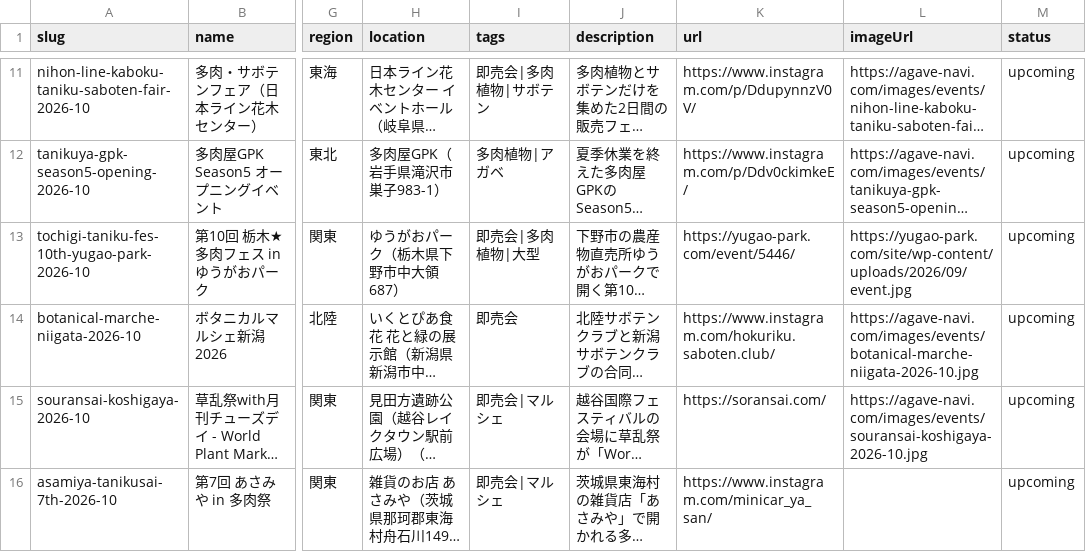
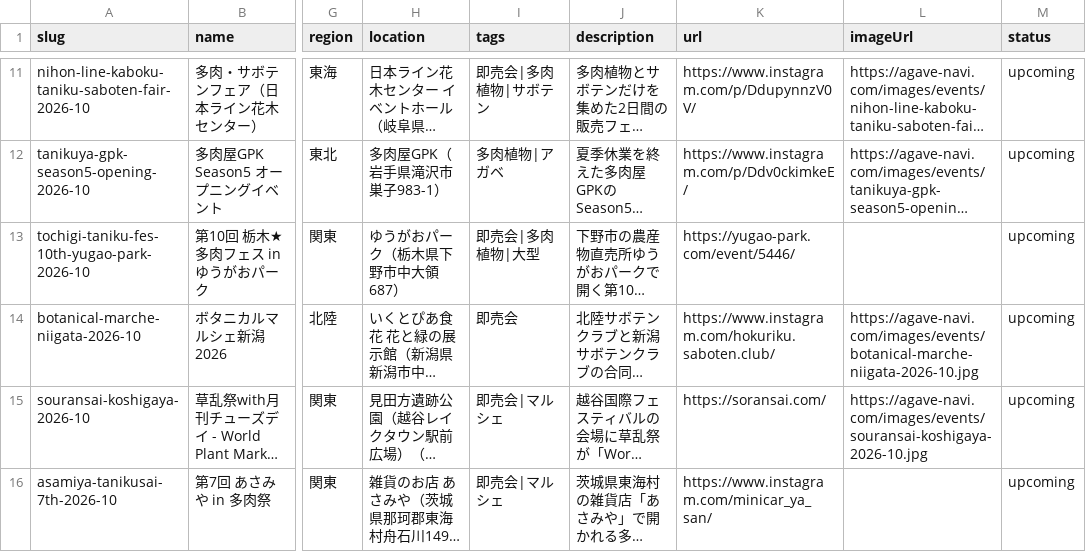
Before and after one commit to mezack0520/agave-navi, a CSV file: events.csv, drawn as a sheet; only a part is shown, gaps mark what is left out; long unchanged cells end in …; the diff names each change by its address in the sheet, - before the commit and + after, or states it on an @@ line.

```diff
--- a/events.csv
+++ b/events.csv
-L13 (imageUrl): https://yugao-park.com/site/wp-content/uploads/2026/09/event.jpg
+L13 (imageUrl): (empty)
```
Also changed, not shown: 56 other files.
